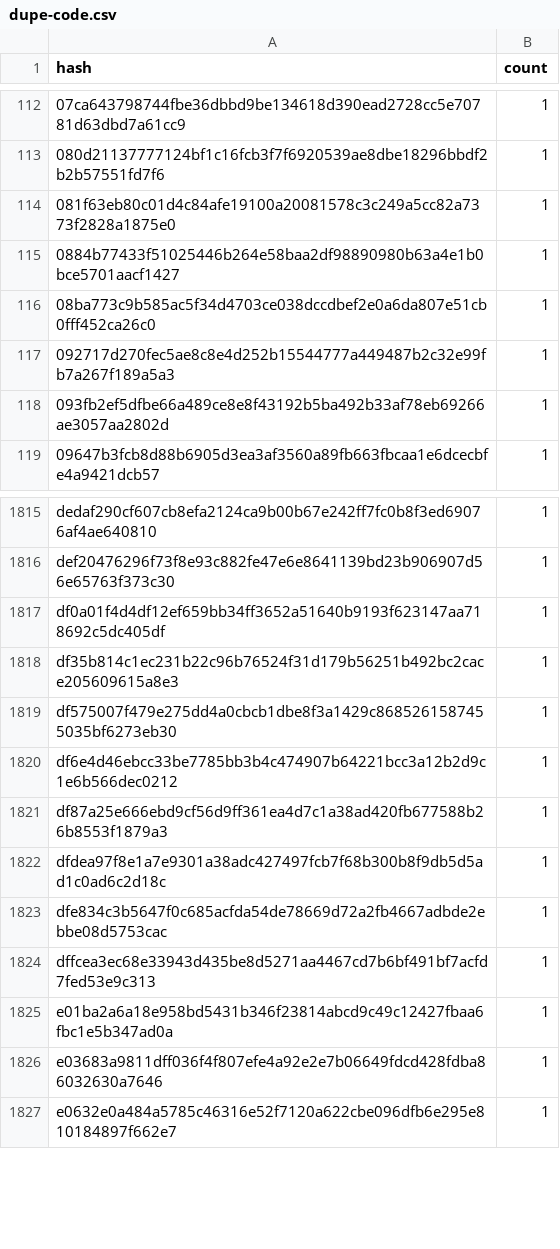
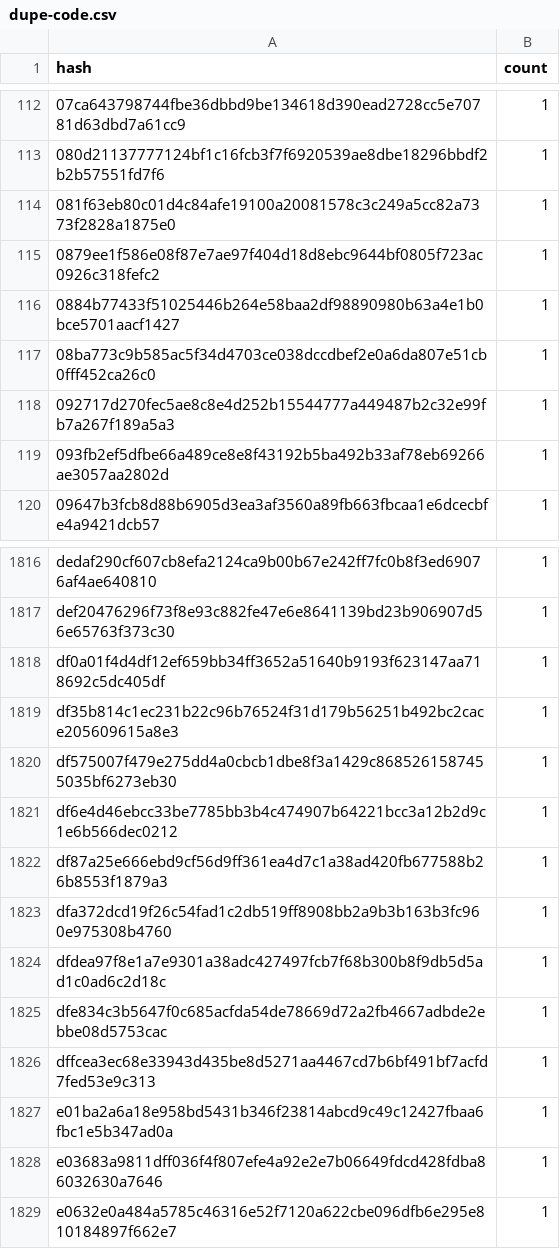
Before and after one commit to stellar-experimental/contract-wasms, a CSV file: analysis/dupe-code.csv, drawn as a sheet; only a part is shown, gaps mark what is left out; the diff names each change by its address in the sheet, - before the commit and + after, or states it on an @@ line.

```diff
--- a/analysis/dupe-code.csv
+++ b/analysis/dupe-code.csv
+row 115: 0879ee1f586e08f87e7ae97f404d18d8ebc9644bf0805f723ac0926c318fefc2 | 1
+row 1823: dfa372dcd19f26c54fad1c2db519ff8908bb2a9b3b163b3fc960e975308b4760 | 1
```
Also changed, not shown: analysis/dupe-sections.csv, analysis/dupe-specs.csv, 20 other files.
